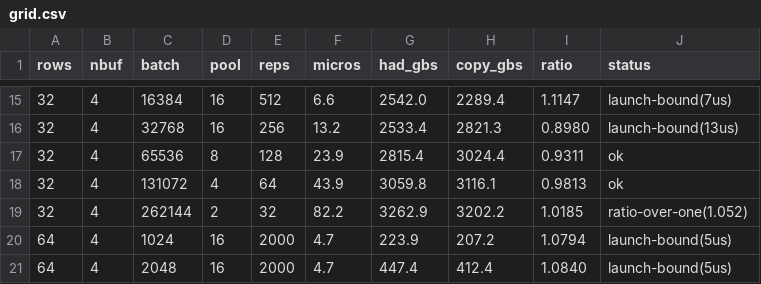
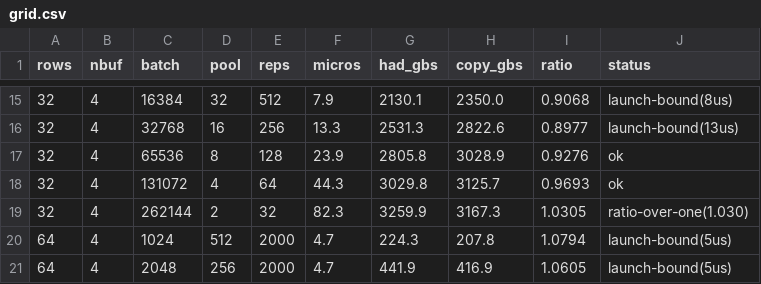
Before and after one commit to Mocchibird/pto-kernels-plots, a CSV file: fast_hadamard_a5/grid.csv, drawn as a sheet; only a part is shown, gaps mark what is left out; the diff covers the shown part only.

```diff
--- a/fast_hadamard_a5/grid.csv
+++ b/fast_hadamard_a5/grid.csv
@@ -15,7 +15,7 @@ rows,nbuf,batch,pool,reps,micros,had_gbs,copy_gbs,ratio,status
-32,4,16384,16,512,6.6,2542.0,2289.4,1.1147,launch-bound(7us)
-32,4,32768,16,256,13.2,2533.4,2821.3,0.8980,launch-bound(13us)
-32,4,65536,8,128,23.9,2815.4,3024.4,0.9311,ok
-32,4,131072,4,64,43.9,3059.8,3116.1,0.9813,ok
-32,4,262144,2,32,82.2,3262.9,3202.2,1.0185,ratio-over-one(1.052)
-64,4,1024,16,2000,4.7,223.9,207.2,1.0794,launch-bound(5us)
-64,4,2048,16,2000,4.7,447.4,412.4,1.0840,launch-bound(5us)
+32,4,16384,32,512,7.9,2130.1,2350.0,0.9068,launch-bound(8us)
+32,4,32768,16,256,13.3,2531.3,2822.6,0.8977,launch-bound(13us)
+32,4,65536,8,128,23.9,2805.8,3028.9,0.9276,ok
+32,4,131072,4,64,44.3,3029.8,3125.7,0.9693,ok
+32,4,262144,2,32,82.3,3259.9,3167.3,1.0305,ratio-over-one(1.030)
+64,4,1024,512,2000,4.7,224.3,207.8,1.0794,launch-bound(5us)
+64,4,2048,256,2000,4.7,441.9,416.9,1.0605,launch-bound(5us)
```
Also changed, not shown: 136 edited cells elsewhere in this file, 1 other file.
